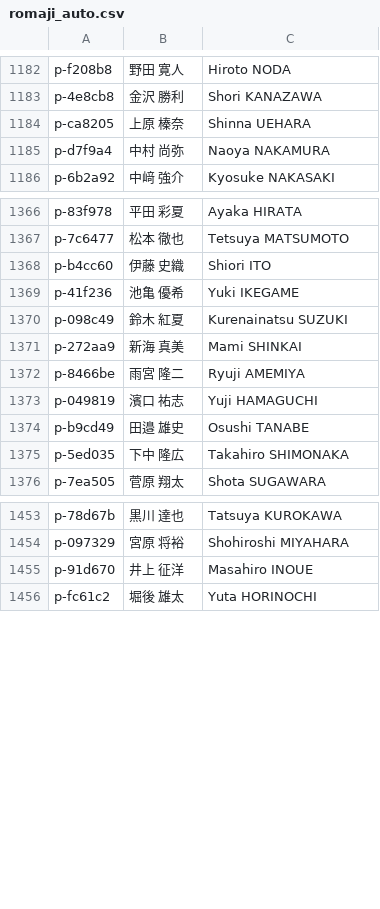
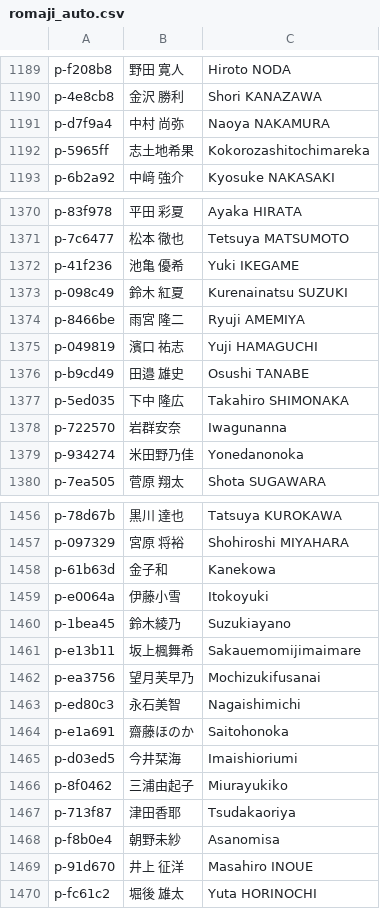
Before and after one commit to yoshitaroK/-wrestling-archive, a CSV file: _work/players/romaji_auto.csv, drawn as a sheet; only a part is shown, gaps mark what is left out; the diff covers the shown part only.

```diff
--- a/_work/players/romaji_auto.csv
+++ b/_work/players/romaji_auto.csv
@@ -1183,4 +1190,4 @@ p-f208b8,野田 寛人,Hiroto NODA
 p-4e8cb8,金沢 勝利,Shori KANAZAWA
-p-ca8205,上原 榛奈,Shinna UEHARA
 p-d7f9a4,中村 尚弥,Naoya NAKAMURA
+p-5965ff,志土地希果,Kokorozashitochimareka
 p-6b2a92,中﨑 強介,Kyosuke NAKASAKI
@@ -1367,6 +1371,4 @@ p-83f978,平田 彩夏,Ayaka HIRATA
 p-7c6477,松本 徹也,Tetsuya MATSUMOTO
-p-b4cc60,伊藤 史織,Shiori ITO
 p-41f236,池亀 優希,Yuki IKEGAME
 p-098c49,鈴木 紅夏,Kurenainatsu SUZUKI
-p-272aa9,新海 真美,Mami SHINKAI
 p-8466be,雨宮 隆二,Ryuji AMEMIYA
@@ -1375,2 +1377,4 @@ p-b9cd49,田邉 雄史,Osushi TANABE
 p-5ed035,下中 隆広,Takahiro SHIMONAKA
+p-722570,岩群安奈,Iwagunanna
+p-934274,米田野乃佳,Yonedanonoka
 p-7ea505,菅原 翔太,Shota SUGAWARA
@@ -1454,2 +1457,13 @@ p-78d67b,黒川 達也,Tatsuya KUROKAWA
 p-097329,宮原 将裕,Shohiroshi MIYAHARA
+p-61b63d,金子和,Kanekowa
+p-e0064a,伊藤小雪,Itokoyuki
+p-1bea45,鈴木綾乃,Suzukiayano
+p-e13b11,坂上楓舞希,Sakauemomijimaimare
+p-ea3756,望月芙早乃,Mochizukifusanai
+p-ed80c3,永石美智,Nagaishimichi
+p-e1a691,齋藤ほのか,Saitohonoka
+p-d03ed5,今井栞海,Imaishioriumi
+p-8f0462,三浦由起子,Miurayukiko
+p-713f87,津田香耶,Tsudakaoriya
+p-f8b0e4,朝野未紗,Asanomisa
 p-91d670,井上 征洋,Masahiro INOUE
```
Also changed, not shown: 35 moved rows elsewhere in this file, _work/players/kana_entries.csv, _work/players/players_candidates.csv, 8 other files.
